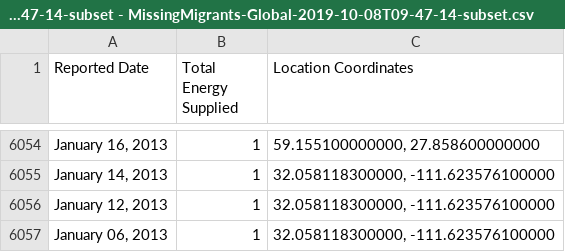
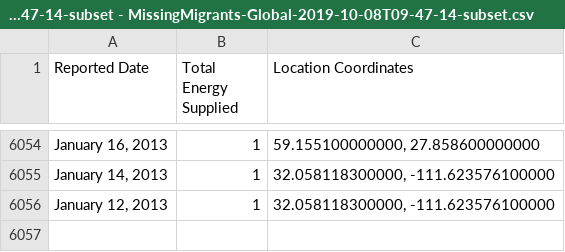
Before and after one commit to SivasubramoniamJS/D3_Project_1, a CSV file: MissingMigrants-Global-2019-10-08T09-47-14-subset - MissingMigrants-Global-2019-10-08T09-47-14-subset.csv, drawn as a sheet; only a part is shown, gaps mark what is left out; the diff names each change by its address in the sheet, - before the commit and + after, or states it on an @@ line.

Commit message:
Update MissingMigrants-Global-2019-10-08T09-47-14-subset - MissingMigrants-Global-2019-10-08T09-47-14-subset.csv

```diff
--- a/MissingMigrants-Global-2019-10-08T09-47-14-subset - MissingMigrants-Global-2019-10-08T09-47-14-subset.csv
+++ b/MissingMigrants-Global-2019-10-08T09-47-14-subset - MissingMigrants-Global-2019-10-08T09-47-14-subset.csv
-row 6057: January 06, 2013 | 1 | 32.058118300000, -111.623576100000
```
